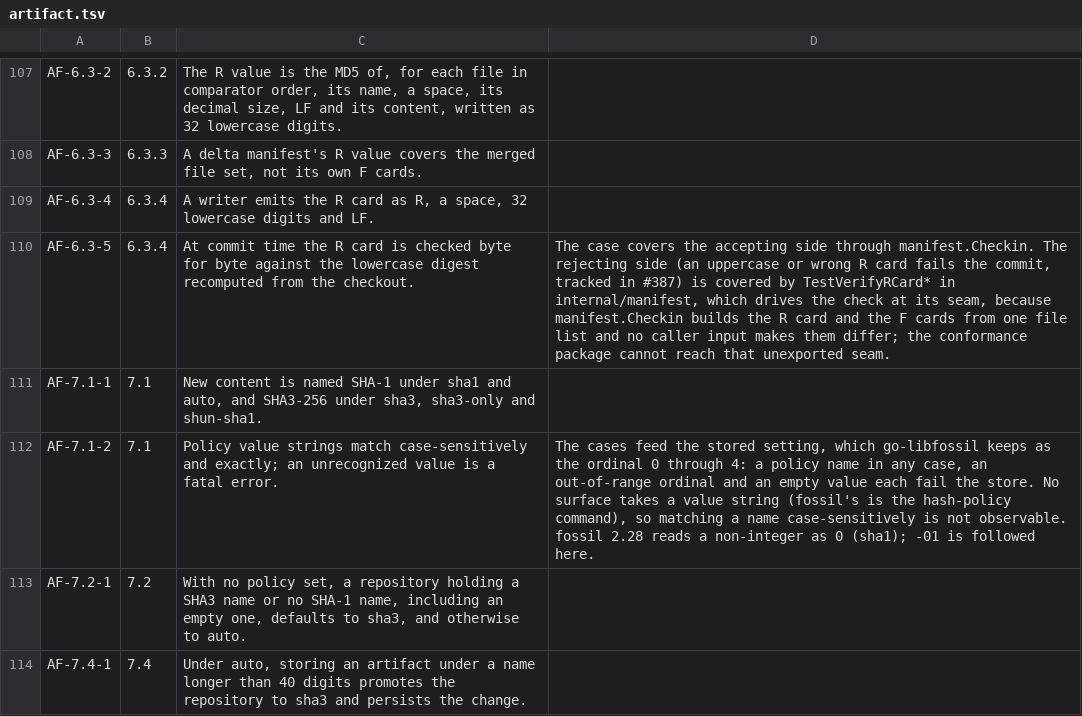
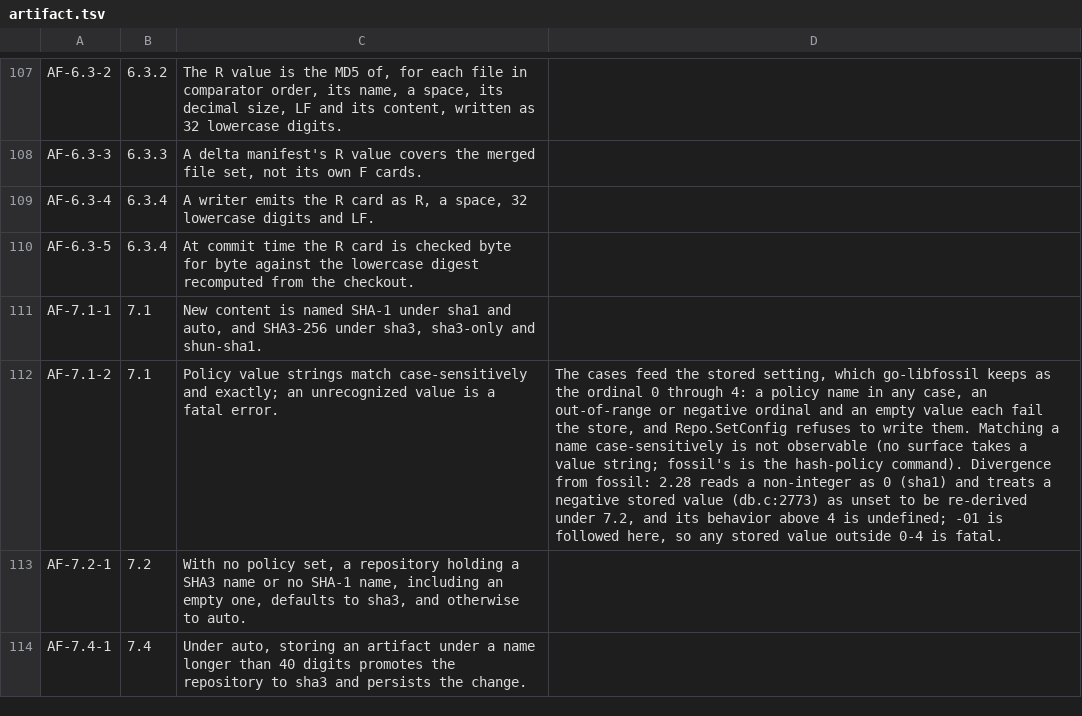
Before and after one commit to danmestas/go-libfossil, a TSV file: conformance/requirements/artifact.tsv, drawn as a sheet; only a part is shown, gaps mark what is left out; the diff names each change by its address in the sheet, - before the commit and + after, or states it on an @@ line.

Commit message:
fix(manifest,repo): drive the commit R check from conformance; refuse a bad hash-policy on write

```diff
--- a/conformance/requirements/artifact.tsv
+++ b/conformance/requirements/artifact.tsv
-D110: The case covers the accepting side through manifest.Checkin. The rejecting side (an uppercase or wrong R card fails the commit, tracked in #387) is covered by TestVerifyRCard* in internal/manifest, which drives the check at its seam, because manifest.Checkin builds the R card and the F cards from one file list and no caller input makes them differ; the conformance package cannot reach that unexported seam.
+D110: (empty)
-D112: …an out-of-range ordinal and an empty value each fail the store. No surface takes a value string (fossil's is the hash-policy command), so matching a name case-sensitively is not observable. fossil 2.28 reads a non-integer as 0 (sha1); -01 is followed here.
+D112: …an out-of-range or negative ordinal and an empty value each fail the store, and Repo.SetConfig refuses to write them. Matching a name case-sensitively is not observable (no surface takes a value string; fossil's is the hash-policy command). Divergence from fossil: 2.28 reads a non-integer as 0 (sha1) and treats a negative stored value (db.c:2773) as unset to be re-derived under 7.2, and its behavior above 4 is undefined; -01 is followed here, so any stored value outside 0-4 is fatal.
```
Also changed, not shown: 6 other files.
